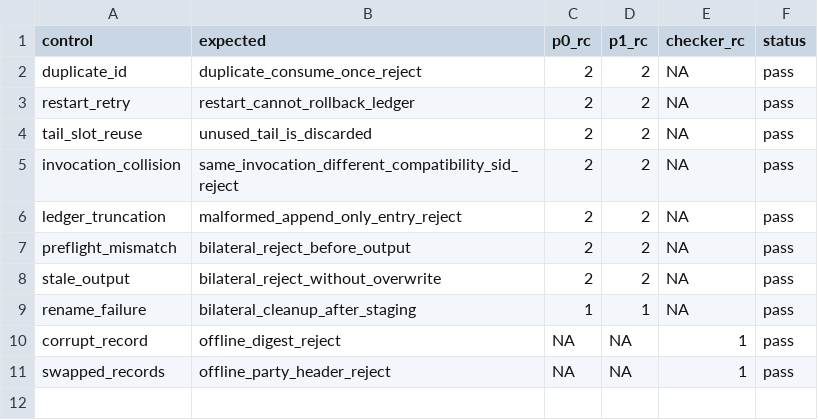
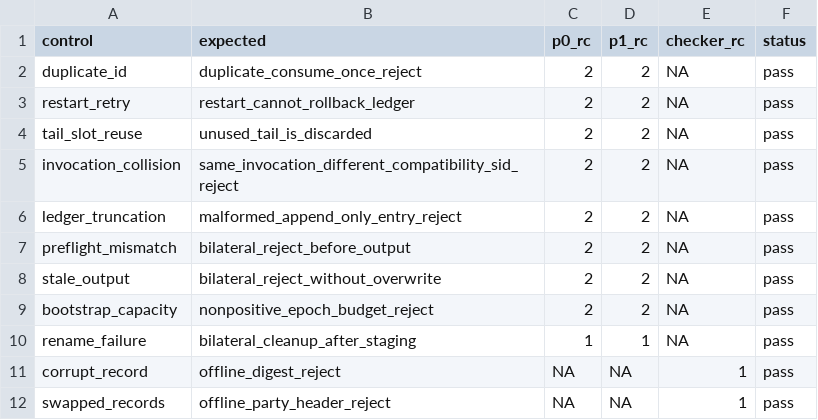
Before and after one commit to mottopanikeiku/EzPC, a CSV file: GPU-MPC/ringlpn/results/fc/two_party_fc_preprocess_controls_2026_08_04.csv, drawn as a sheet; the diff names each change by its address in the sheet, - before the commit and + after, or states it on an @@ line.

```diff
--- a/GPU-MPC/ringlpn/results/fc/two_party_fc_preprocess_controls_2026_08_04.csv
+++ b/GPU-MPC/ringlpn/results/fc/two_party_fc_preprocess_controls_2026_08_04.csv
+row 9: bootstrap_capacity | nonpositive_epoch_budget_reject | 2 | 2 | NA | pass
```
Also changed, not shown: GPU-MPC/ringlpn/results/fc/two_party_fc_model_scale_2026_08_04.csv, GPU-MPC/ringlpn/results/fc/two_party_fc_model_scale_aggregate_2026_08_04.csv, 23 other files.
